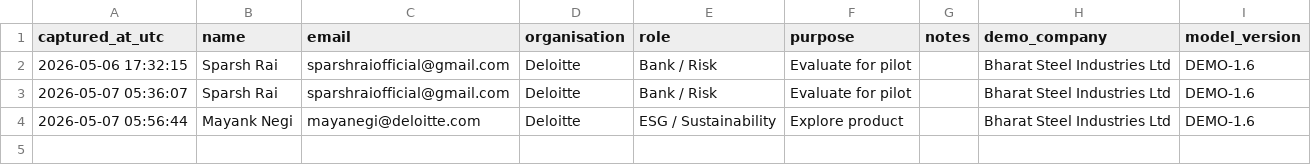
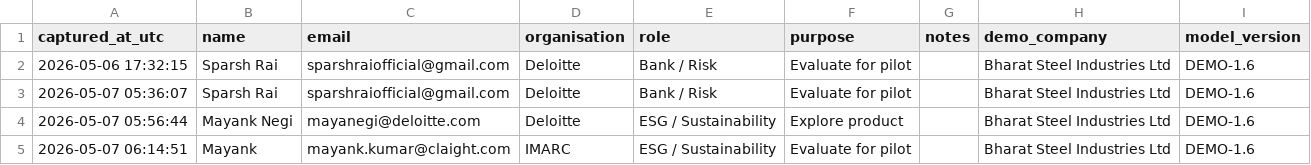
Before and after one commit to SparshRai/iccre-climate-risk, a CSV file: Data/demo_leads.csv, drawn as a sheet; the diff names each change by its address in the sheet, - before the commit and + after, or states it on an @@ line.

Commit message:
Add ICCRE demo lead - mayank.kumar@claight.com

```diff
--- a/Data/demo_leads.csv
+++ b/Data/demo_leads.csv
+row 5: 2026-05-07 06:14:51 | Mayank | mayank.kumar@claight.com | IMARC | ESG / Sustainability | Evaluate for pilot |  | Bharat Steel Industries Ltd | DEMO-1.6
```
